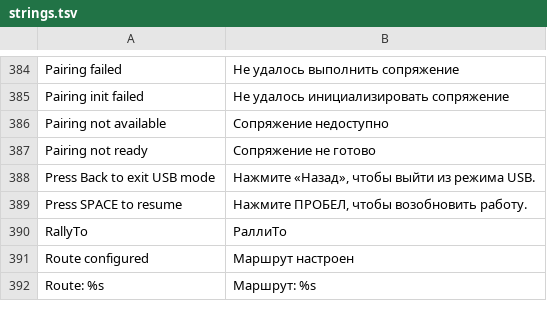
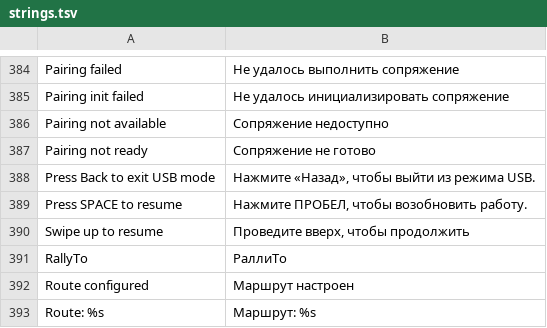
Before and after one commit to manmuqingshan/trail-mate, a TSV file: packs/europe-cyrillic-ext/locales/ru/strings.tsv, drawn as a sheet; only a part is shown, gaps mark what is left out; the diff names each change by its address in the sheet, - before the commit and + after, or states it on an @@ line.

Commit message:
fix(i18n): add missing swipe-up resume locale keys

```diff
--- a/packs/europe-cyrillic-ext/locales/ru/strings.tsv
+++ b/packs/europe-cyrillic-ext/locales/ru/strings.tsv
+row 390: Swipe up to resume | Проведите вверх, чтобы продолжить
```
Also changed, not shown: packs/ar/locales/ar/strings.tsv, packs/europe-latin-ext/locales/de/strings.tsv, 9 other files.
